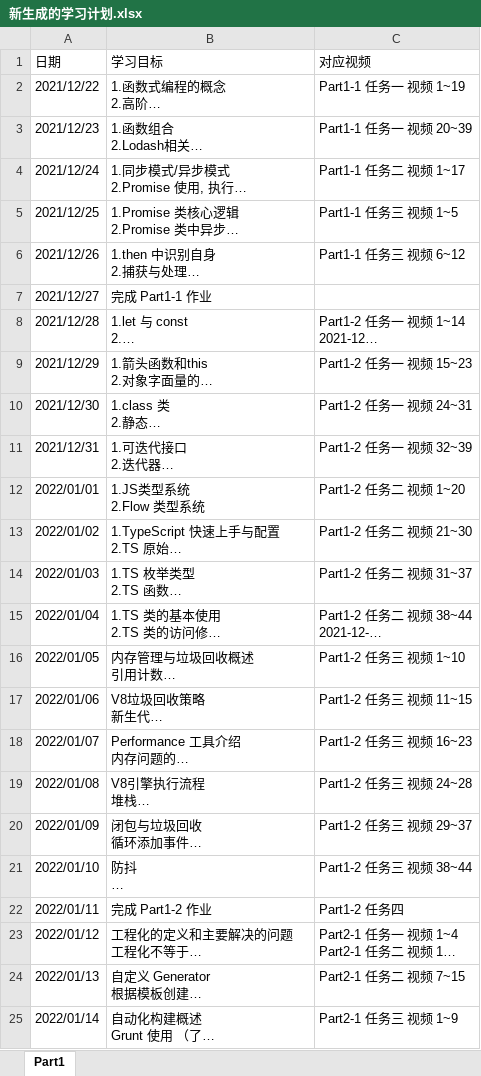
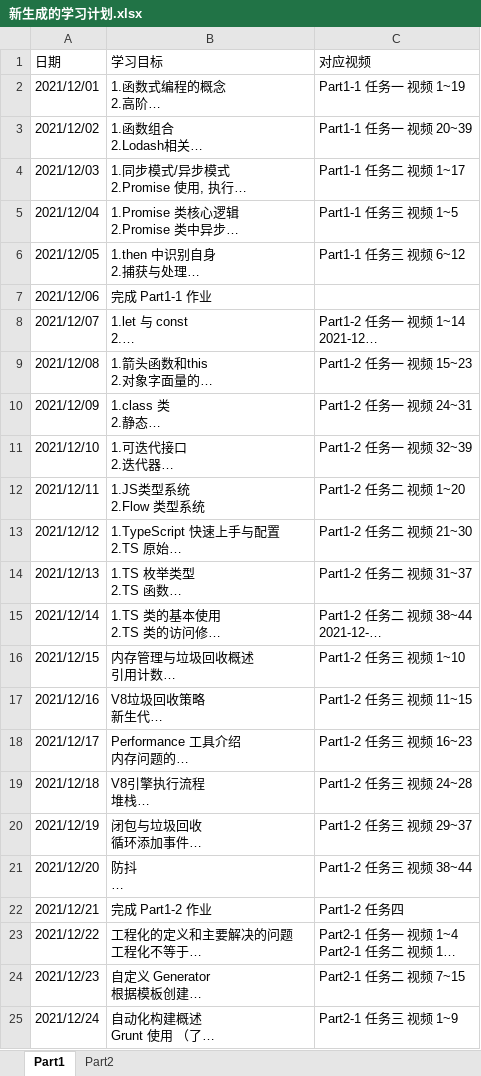
Before and after one commit to wuyouu/LearningObjectives, an Excel workbook: 新生成的学习计划.xlsx, sheet Part1, drawn as a sheet; long unchanged cells end in …; values as stored, in another font and other column widths than the file's, no borders; the diff names each change by its address in the sheet, - before the commit and + after, or states it on an @@ line.

```diff
--- a/新生成的学习计划.xlsx (sheet Part1)
+++ b/新生成的学习计划.xlsx (sheet Part1)
+sheet tab: Part2
-A2 (日期): 2021/12/22
+A2 (日期): 2021/12/01
-A3 (日期): 2021/12/23
+A3 (日期): 2021/12/02
-A4 (日期): 2021/12/24
+A4 (日期): 2021/12/03
-A5 (日期): 2021/12/25
+A5 (日期): 2021/12/04
-A6 (日期): 2021/12/26
+A6 (日期): 2021/12/05
-A7 (日期): 2021/12/27
+A7 (日期): 2021/12/06
-A8 (日期): 2021/12/28
+A8 (日期): 2021/12/07
-A9 (日期): 2021/12/29
+A9 (日期): 2021/12/08
-A10 (日期): 2021/12/30
+A10 (日期): 2021/12/09
-A11 (日期): 2021/12/31
+A11 (日期): 2021/12/10
-A12 (日期): 2022/01/01
+A12 (日期): 2021/12/11
-A13 (日期): 2022/01/02
+A13 (日期): 2021/12/12
-A14 (日期): 2022/01/03
+A14 (日期): 2021/12/13
-A15 (日期): 2022/01/04
+A15 (日期): 2021/12/14
-A16 (日期): 2022/01/05
+A16 (日期): 2021/12/15
-A17 (日期): 2022/01/06
+A17 (日期): 2021/12/16
-A18 (日期): 2022/01/07
+A18 (日期): 2021/12/17
-A19 (日期): 2022/01/08
+A19 (日期): 2021/12/18
-A20 (日期): 2022/01/09
+A20 (日期): 2021/12/19
-A21 (日期): 2022/01/10
+A21 (日期): 2021/12/20
-A22 (日期): 2022/01/11
+A22 (日期): 2021/12/21
-A23 (日期): 2022/01/12
+A23 (日期): 2021/12/22
-A24 (日期): 2022/01/13
+A24 (日期): 2021/12/23
-A25 (日期): 2022/01/14
+A25 (日期): 2021/12/24
```
Also changed, not shown: temp.xlsx, 1 other file.
